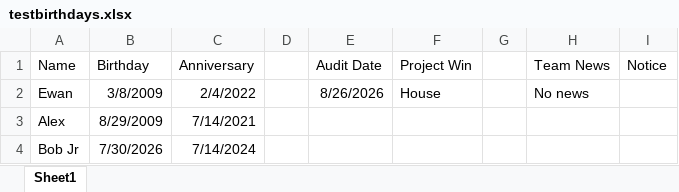
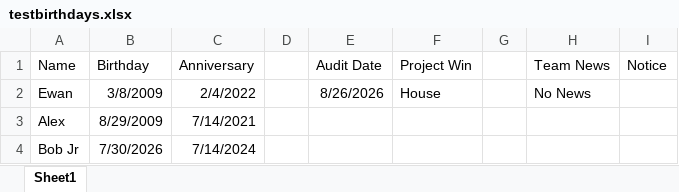
Before and after one commit to Student2-Git/carousel-project, an Excel workbook: docs/testbirthdays.xlsx, sheet Sheet1, drawn as a sheet; values as stored, in another font and other column widths than the file's, no borders; the diff names each change by its address in the sheet, - before the commit and + after, or states it on an @@ line.

Commit message:
Update testbirthdays.xlsx

```diff
--- a/docs/testbirthdays.xlsx (sheet Sheet1)
+++ b/docs/testbirthdays.xlsx (sheet Sheet1)
-H2 (Team News): No news
+H2 (Team News): No News
```
